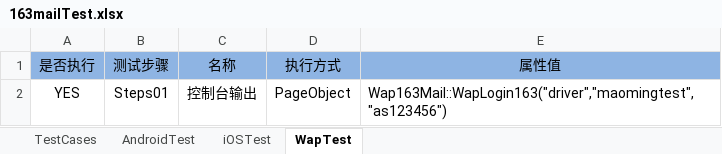
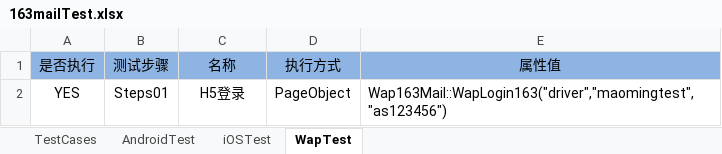
Before and after one commit to Hanlen520/AwTestFrame, an Excel workbook: testCase/163mailTest.xlsx, sheet WapTest, drawn as a sheet; values as stored, in another font and other column widths than the file's, no borders; the diff names each change by its address in the sheet, - before the commit and + after, or states it on an @@ line.

Commit message:
no update

```diff
--- a/testCase/163mailTest.xlsx (sheet WapTest)
+++ b/testCase/163mailTest.xlsx (sheet WapTest)
-C2 (名称): 控制台输出
+C2 (名称): H5登录
```
Also changed, not shown: sheet iOSTest.
